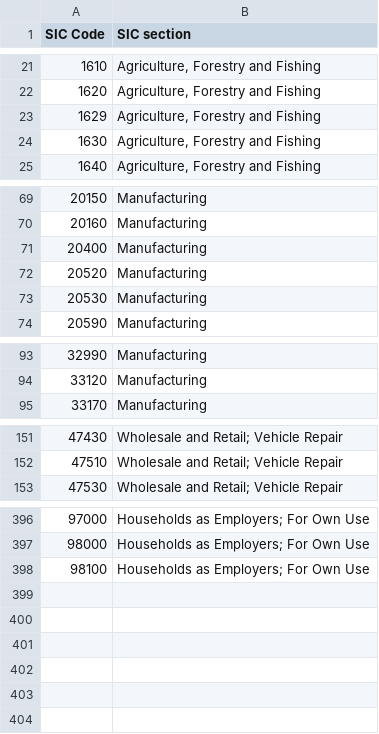
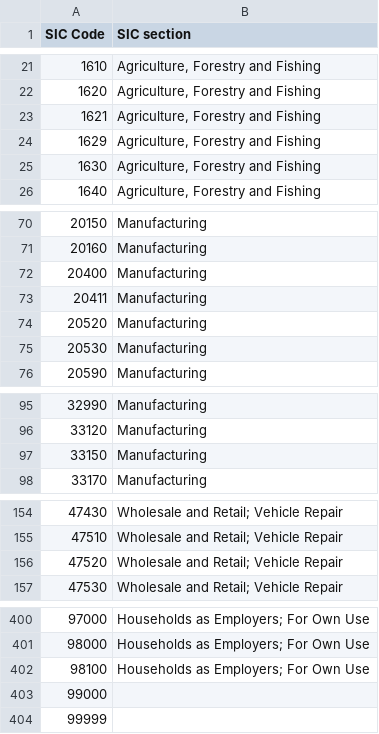
Before and after one commit to SolidarityEconomyAssociation/open-data, a CSV file: coops-uk/sic-code-to-sic-section.csv, drawn as a sheet; only a part is shown, gaps mark what is left out; the diff names each change by its address in the sheet, - before the commit and + after, or states it on an @@ line.

Commit message:
coops-uk/sic-code-to-sic-section.csv - add new sic-code mappings

```diff
--- a/coops-uk/sic-code-to-sic-section.csv
+++ b/coops-uk/sic-code-to-sic-section.csv
+row 23: 1621 | Agriculture, Forestry and Fishing
+row 73: 20411 | Manufacturing
+row 97: 33150 | Manufacturing
+row 156: 47520 | Wholesale and Retail; Vehicle Repair
+row 403: 99000
+row 404: 99999
```
